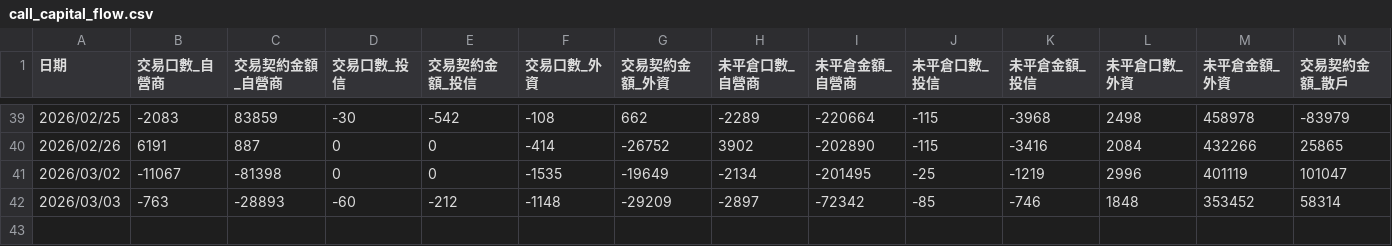
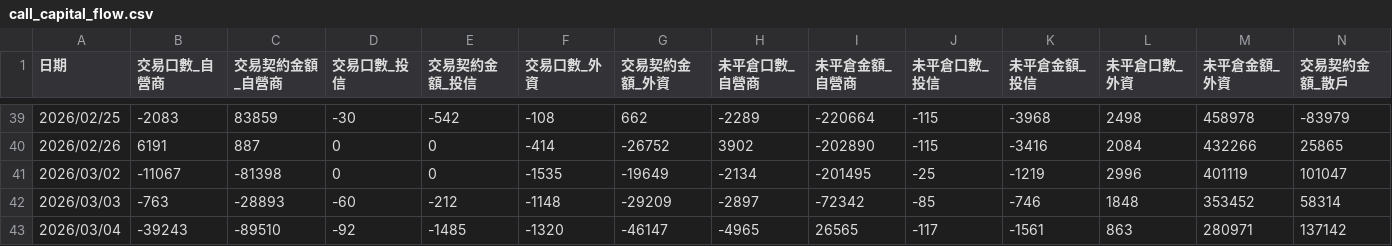
Before and after one commit to orson-chang/TW_Option_Futures_Update, a CSV file: call_capital_flow.csv, drawn as a sheet; only a part is shown, gaps mark what is left out; rows hold the shown columns only; the diff names each change by its address in the sheet, - before the commit and + after, or states it on an @@ line.

```diff
--- a/call_capital_flow.csv
+++ b/call_capital_flow.csv
+row 43: 2026/03/04 | -39243 | -89510 | -92 | -1485 | -1320 | -46147 | -4965 | 26565 | -117 | -1561 | 863 | 280971 | 137142
```
Also changed, not shown: put_capital_flow.csv, 1 other file.
